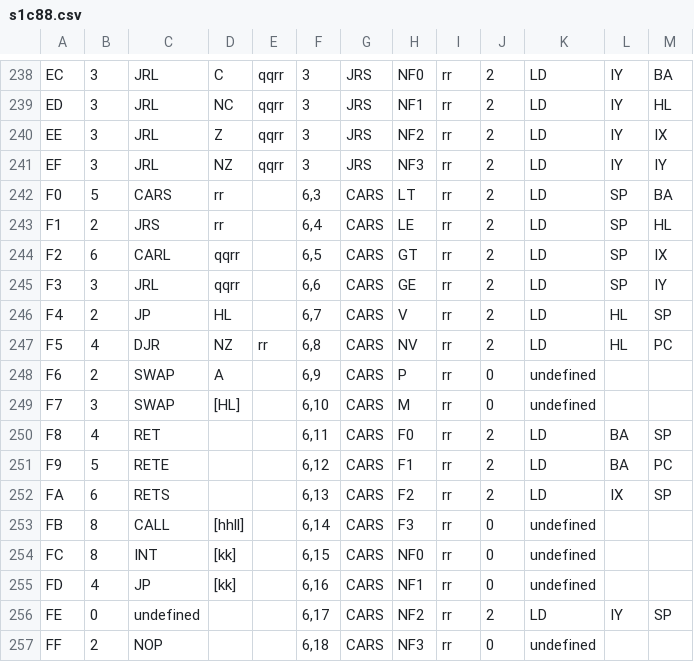
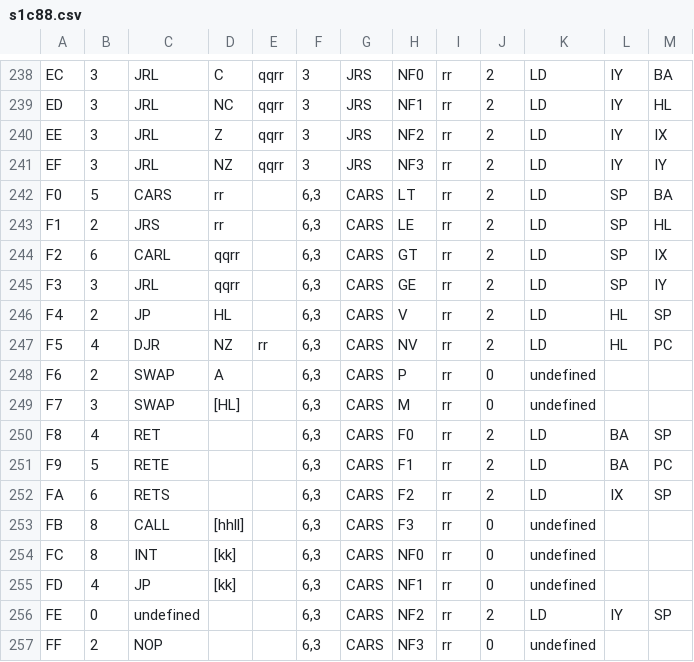
Before and after one commit to asterick/minimon.js, a CSV file: tools/s1c88.csv, drawn as a sheet; only a part is shown, gaps mark what is left out.

Commit message:
Fix timing on CARS with conditions

```diff
--- a/tools/s1c88.csv
+++ b/tools/s1c88.csv
@@ -242,16 +242,16 @@ EF,3,JRL,NZ,qqrr,3,JRS,NF3,rr,2,LD,IY,IY
 F0,5,CARS,rr,,"6,3",CARS,LT,rr,2,LD,SP,BA
-F1,2,JRS,rr,,"6,4",CARS,LE,rr,2,LD,SP,HL
-F2,6,CARL,qqrr,,"6,5",CARS,GT,rr,2,LD,SP,IX
-F3,3,JRL,qqrr,,"6,6",CARS,GE,rr,2,LD,SP,IY
-F4,2,JP,HL,,"6,7",CARS,V,rr,2,LD,HL,SP
-F5,4,DJR,NZ,rr,"6,8",CARS,NV,rr,2,LD,HL,PC
-F6,2,SWAP,A,,"6,9",CARS,P,rr,0,undefined,,
-F7,3,SWAP,[HL],,"6,10",CARS,M,rr,0,undefined,,
-F8,4,RET,,,"6,11",CARS,F0,rr,2,LD,BA,SP
-F9,5,RETE,,,"6,12",CARS,F1,rr,2,LD,BA,PC
-FA,6,RETS,,,"6,13",CARS,F2,rr,2,LD,IX,SP
-FB,8,CALL,[hhll],,"6,14",CARS,F3,rr,0,undefined,,
-FC,8,INT,[kk],,"6,15",CARS,NF0,rr,0,undefined,,
-FD,4,JP,[kk],,"6,16",CARS,NF1,rr,0,undefined,,
-FE,0,undefined,,,"6,17",CARS,NF2,rr,2,LD,IY,SP
-FF,2,NOP,,,"6,18",CARS,NF3,rr,0,undefined,,
+F1,2,JRS,rr,,"6,3",CARS,LE,rr,2,LD,SP,HL
+F2,6,CARL,qqrr,,"6,3",CARS,GT,rr,2,LD,SP,IX
+F3,3,JRL,qqrr,,"6,3",CARS,GE,rr,2,LD,SP,IY
+F4,2,JP,HL,,"6,3",CARS,V,rr,2,LD,HL,SP
+F5,4,DJR,NZ,rr,"6,3",CARS,NV,rr,2,LD,HL,PC
+F6,2,SWAP,A,,"6,3",CARS,P,rr,0,undefined,,
+F7,3,SWAP,[HL],,"6,3",CARS,M,rr,0,undefined,,
+F8,4,RET,,,"6,3",CARS,F0,rr,2,LD,BA,SP
+F9,5,RETE,,,"6,3",CARS,F1,rr,2,LD,BA,PC
+FA,6,RETS,,,"6,3",CARS,F2,rr,2,LD,IX,SP
+FB,8,CALL,[hhll],,"6,3",CARS,F3,rr,0,undefined,,
+FC,8,INT,[kk],,"6,3",CARS,NF0,rr,0,undefined,,
+FD,4,JP,[kk],,"6,3",CARS,NF1,rr,0,undefined,,
+FE,0,undefined,,,"6,3",CARS,NF2,rr,2,LD,IY,SP
+FF,2,NOP,,,"6,3",CARS,NF3,rr,0,undefined,,
```
